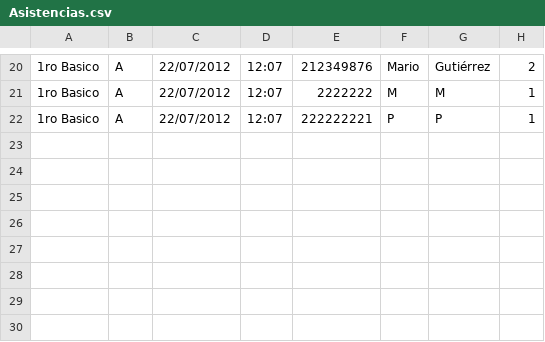
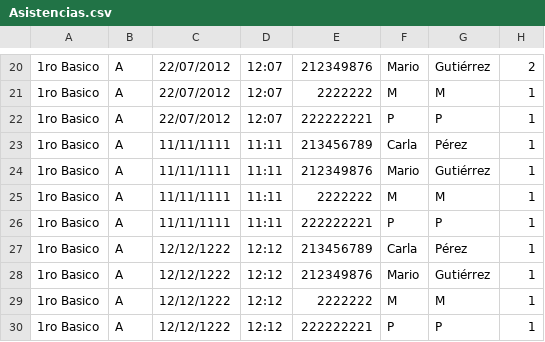
Before and after one commit to Hantahstar/Proyecto_Final_SIA, a CSV file: src/main/java/Asistencias.csv, drawn as a sheet; only a part is shown, gaps mark what is left out.

```diff
--- a/src/main/java/Asistencias.csv
+++ b/src/main/java/Asistencias.csv
@@ -22 +22,9 @@
 "1ro Basico","A","22/07/2012","12:07","222222221","P","P","1"
+"1ro Basico","A","11/11/1111","11:11","213456789","Carla","Pérez","1"
+"1ro Basico","A","11/11/1111","11:11","212349876","Mario","Gutiérrez","1"
+"1ro Basico","A","11/11/1111","11:11","2222222","M","M","1"
+"1ro Basico","A","11/11/1111","11:11","222222221","P","P","1"
+"1ro Basico","A","12/12/1222","12:12","213456789","Carla","Pérez","1"
+"1ro Basico","A","12/12/1222","12:12","212349876","Mario","Gutiérrez","1"
+"1ro Basico","A","12/12/1222","12:12","2222222","M","M","1"
+"1ro Basico","A","12/12/1222","12:12","222222221","P","P","1"
```
Also changed, not shown: 11 other files.
